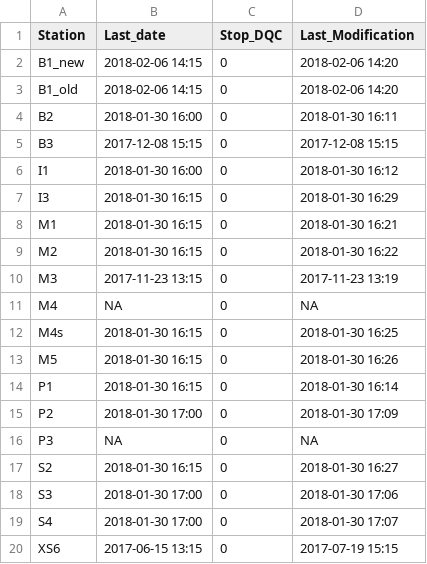
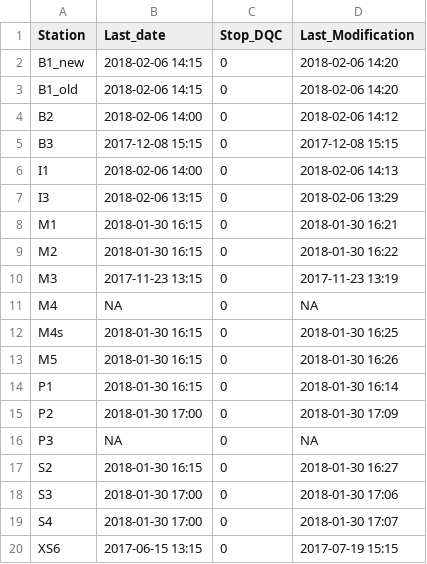
Before and after one commit to bridachristian/DataQualityCheckEuracAlpEnv, a CSV file: Data/Support_files/Download_table/download_table.csv, drawn as a sheet.

```diff
--- a/Data/Support_files/Download_table/download_table.csv
+++ b/Data/Support_files/Download_table/download_table.csv
@@ -3,6 +3,6 @@ B1_new,2018-02-06 14:15,0,2018-02-06 14:20
 B1_old,2018-02-06 14:15,0,2018-02-06 14:20
-B2,2018-01-30 16:00,0,2018-01-30 16:11
+B2,2018-02-06 14:00,0,2018-02-06 14:12
 B3,2017-12-08 15:15,0,2017-12-08 15:15
-I1,2018-01-30 16:00,0,2018-01-30 16:12
-I3,2018-01-30 16:15,0,2018-01-30 16:29
+I1,2018-02-06 14:00,0,2018-02-06 14:13
+I3,2018-02-06 13:15,0,2018-02-06 13:29
 M1,2018-01-30 16:15,0,2018-01-30 16:21
```
Also changed, not shown: Data/Support_files/Download_table/download_table_old.csv, 2 other files.
